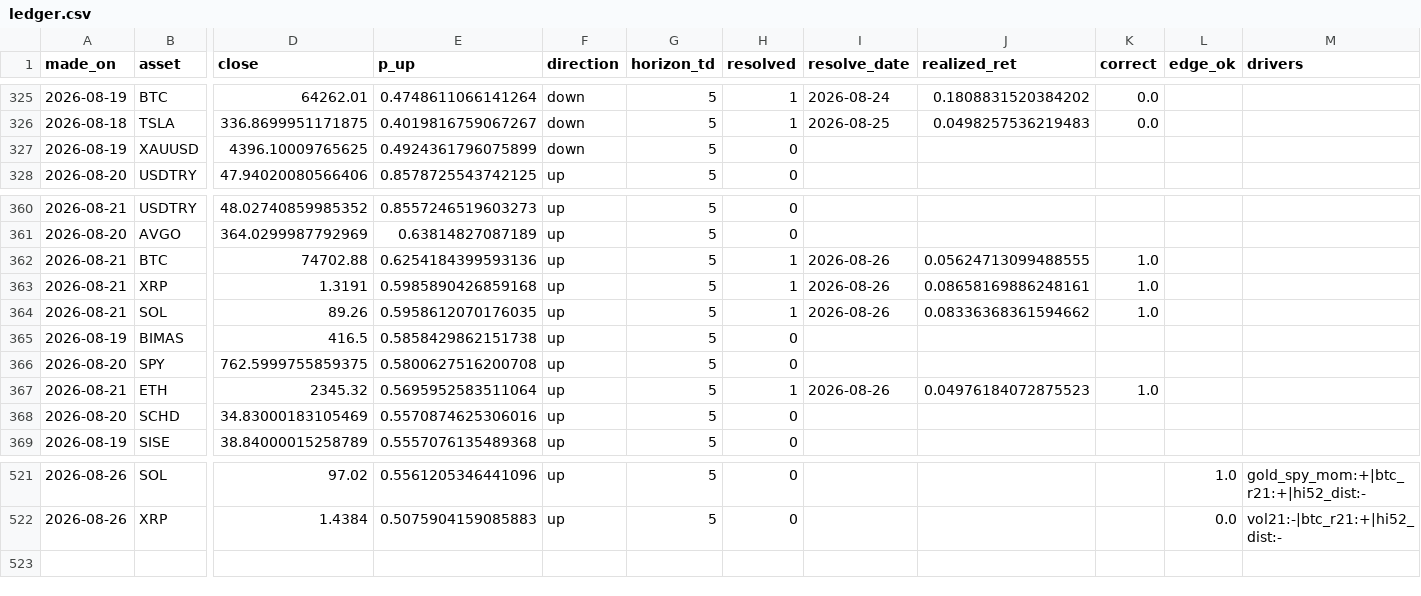
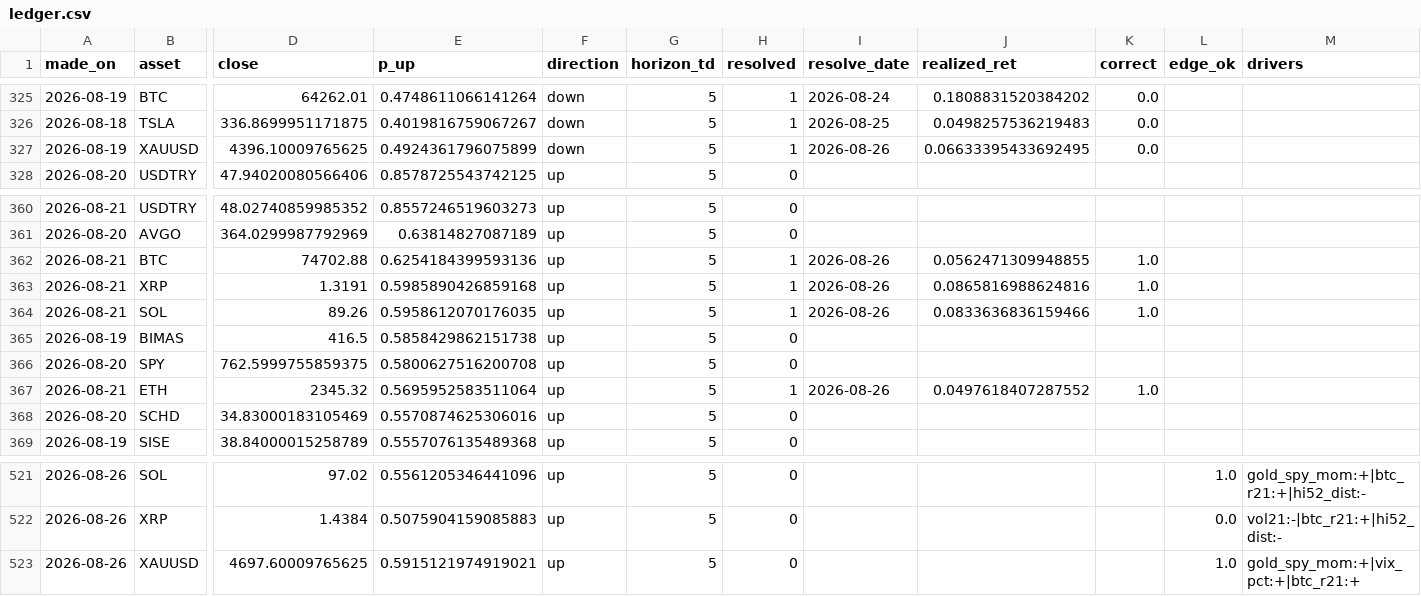
Before and after one commit to Frankestain12/graphfinance, a CSV file: data_store/ledger.csv, drawn as a sheet; only a part is shown, gaps mark what is left out; rows hold the shown columns only; the diff names each change by its address in the sheet, - before the commit and + after, or states it on an @@ line.

```diff
--- a/data_store/ledger.csv
+++ b/data_store/ledger.csv
-H327 (resolved): 0
+H327 (resolved): 1
-I327 (resolve_date): (empty)
+I327 (resolve_date): 2026-08-26
-J327 (realized_ret): (empty)
+J327 (realized_ret): 0.06633395433692495
-K327 (correct): (empty)
+K327 (correct): 0.0
-J362 (realized_ret): 0.05624713099488555
+J362 (realized_ret): 0.0562471309948855
-J363 (realized_ret): 0.08658169886248161
+J363 (realized_ret): 0.0865816988624816
-J364 (realized_ret): 0.08336368361594662
+J364 (realized_ret): 0.0833636836159466
-J367 (realized_ret): 0.04976184072875523
+J367 (realized_ret): 0.0497618407287552
+row 523: 2026-08-26 | XAUUSD | 4697.60009765625 | 0.5915121974919021 | up | 5 | 0 |  |  |  | 1.0 | gold_spy_mom:+|vix_pct:+|btc_r21:+
```
Also changed, not shown: data_store/rolling_hit.csv, reports/latest_predictions.csv, 5 other files.
